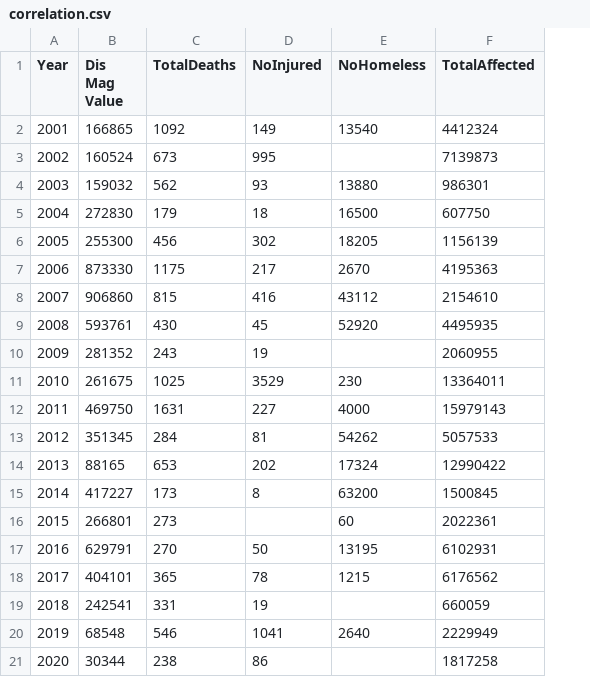
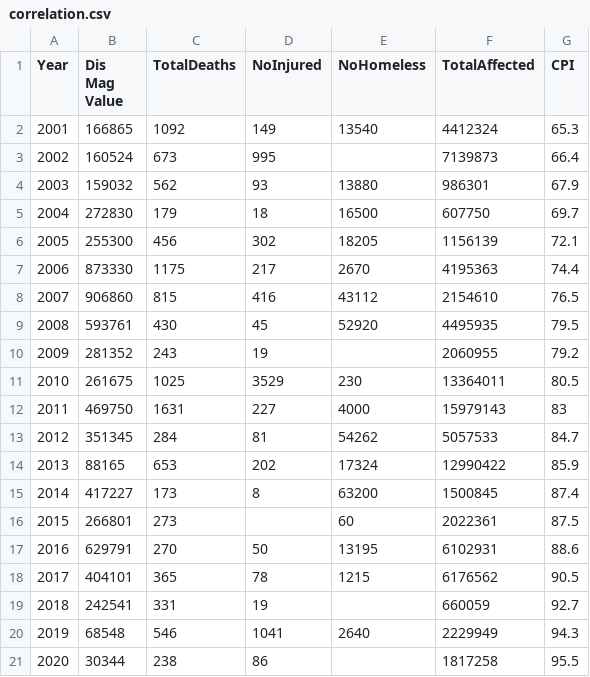
Before and after one commit to KarlAndreiCalimutan/Beta-Tech_BSIT_3207, a CSV file: Data Visualizations/Datasets csv/correlation.csv, drawn as a sheet; the diff names each change by its address in the sheet, - before the commit and + after, or states it on an @@ line.

```diff
--- a/Data Visualizations/Datasets csv/correlation.csv
+++ b/Data Visualizations/Datasets csv/correlation.csv
+column G (CPI), rows 2-21: 65.3 | 66.4 | 67.9 | 69.7 | 72.1 | 74.4 | 76.5 | 79.5 | 79.2 | 80.5 | 83 | 84.7 | 85.9 | 87.4 | 87.5 | 88.6 | 90.5 | 92.7 | 94.3 | 95.5
```
Also changed, not shown: 2 other files.
